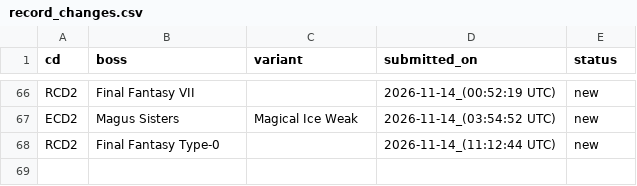
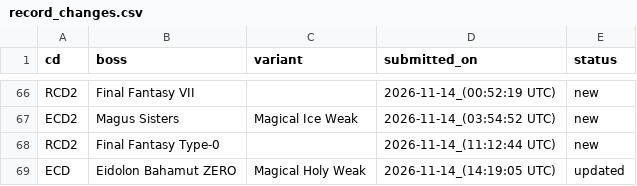
Before and after one commit to ffrkleaderboard/ffrkleaderboard.github.io, a CSV file: data/record_changes.csv, drawn as a sheet; only a part is shown, gaps mark what is left out.

Commit message:
Update data from the sheet

```diff
--- a/data/record_changes.csv
+++ b/data/record_changes.csv
@@ -68 +68,2 @@ ECD2,Magus Sisters,Magical Ice Weak,2026-11-14_(03:54:52 UTC),new
 RCD2,Final Fantasy Type-0,,2026-11-14_(11:12:44 UTC),new
+ECD,Eidolon Bahamut ZERO,Magical Holy Weak,2026-11-14_(14:19:05 UTC),updated
```
Also changed, not shown: data/records.csv.
